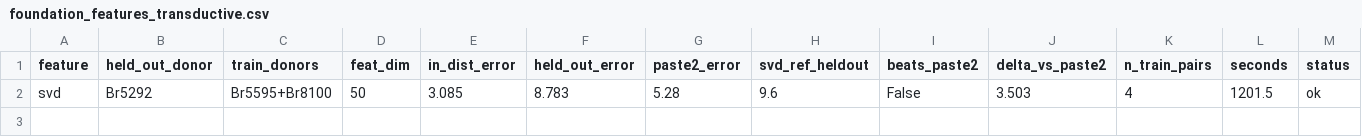
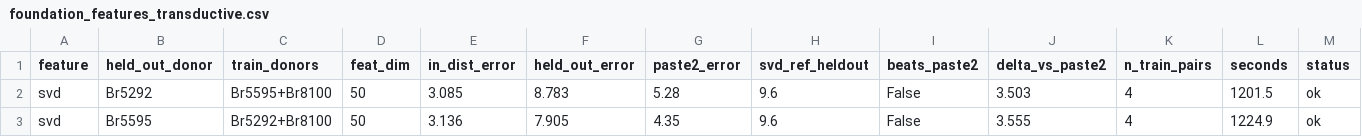
Before and after one commit to Senekw/sutura-genomics, a CSV file: research/results/foundation_features_transductive.csv, drawn as a sheet; only a part is shown; rows hold the shown columns only; the diff names each change by its address in the sheet, - before the commit and + after, or states it on an @@ line.

```diff
--- a/research/results/foundation_features_transductive.csv
+++ b/research/results/foundation_features_transductive.csv
+row 3: svd | Br5595 | Br5292+Br8100 | 50 | 3.136 | 7.905 | 4.35 | 9.6 | False | 3.555 | 4 | 1224.9 | ok
```
Also changed, not shown: 1 other file.
